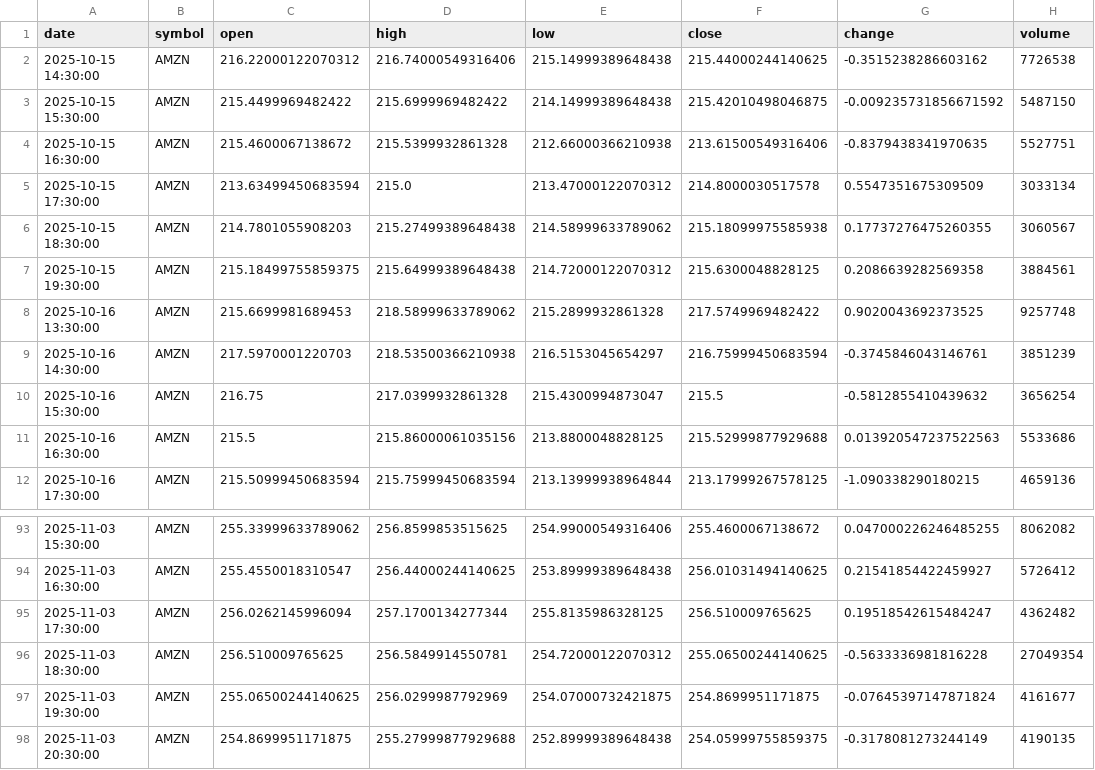
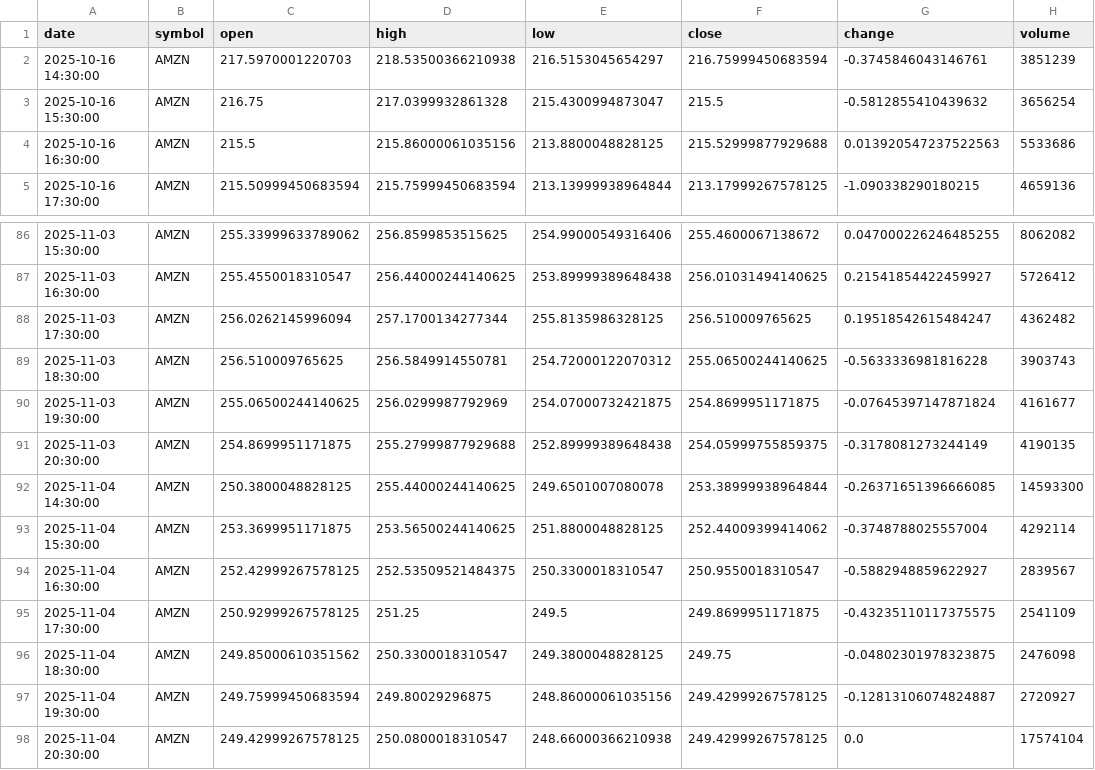
Before and after one commit to timhun/daily-podcast-stk, a CSV file: data/market/hourly_AMZN.csv, drawn as a sheet; only a part is shown, gaps mark what is left out.

```diff
--- a/data/market/hourly_AMZN.csv
+++ b/data/market/hourly_AMZN.csv
@@ -1,9 +1,2 @@
 date,symbol,open,high,low,close,change,volume
-2025-10-15 14:30:00,AMZN,216.22000122070312,216.74000549316406,215.14999389648438,215.44000244140625,-0.3515238286603162,7726538
-2025-10-15 15:30:00,AMZN,215.4499969482422,215.6999969482422,214.14999389648438,215.42010498046875,-0.009235731856671592,5487150
-2025-10-15 16:30:00,AMZN,215.4600067138672,215.5399932861328,212.66000366210938,213.61500549316406,-0.8379438341970635,5527751
-2025-10-15 17:30:00,AMZN,213.63499450683594,215.0,213.47000122070312,214.8000030517578,0.5547351675309509,3033134
-2025-10-15 18:30:00,AMZN,214.7801055908203,215.27499389648438,214.58999633789062,215.18099975585938,0.17737276475260355,3060567
-2025-10-15 19:30:00,AMZN,215.18499755859375,215.64999389648438,214.72000122070312,215.6300048828125,0.2086639282569358,3884561
-2025-10-16 13:30:00,AMZN,215.6699981689453,218.58999633789062,215.2899932861328,217.5749969482422,0.9020043692373525,9257748
 2025-10-16 14:30:00,AMZN,217.5970001220703,218.53500366210938,216.5153045654297,216.75999450683594,-0.3745846043146761,3851239
@@ -95,4 +88,11 @@ date,symbol,open,high,low,close,change,volume
 2025-11-03 17:30:00,AMZN,256.0262145996094,257.1700134277344,255.8135986328125,256.510009765625,0.19518542615484247,4362482
-2025-11-03 18:30:00,AMZN,256.510009765625,256.5849914550781,254.72000122070312,255.06500244140625,-0.5633336981816228,27049354
+2025-11-03 18:30:00,AMZN,256.510009765625,256.5849914550781,254.72000122070312,255.06500244140625,-0.5633336981816228,3903743
 2025-11-03 19:30:00,AMZN,255.06500244140625,256.0299987792969,254.07000732421875,254.8699951171875,-0.07645397147871824,4161677
 2025-11-03 20:30:00,AMZN,254.8699951171875,255.27999877929688,252.89999389648438,254.05999755859375,-0.3178081273244149,4190135
+2025-11-04 14:30:00,AMZN,250.3800048828125,255.44000244140625,249.6501007080078,253.38999938964844,-0.26371651396666085,14593300
+2025-11-04 15:30:00,AMZN,253.3699951171875,253.56500244140625,251.8800048828125,252.44009399414062,-0.3748788025557004,4292114
+2025-11-04 16:30:00,AMZN,252.42999267578125,252.53509521484375,250.3300018310547,250.9550018310547,-0.5882948859622927,2839567
+2025-11-04 17:30:00,AMZN,250.92999267578125,251.25,249.5,249.8699951171875,-0.43235110117375575,2541109
+2025-11-04 18:30:00,AMZN,249.85000610351562,250.3300018310547,249.3800048828125,249.75,-0.04802301978323875,2476098
+2025-11-04 19:30:00,AMZN,249.75999450683594,249.80029296875,248.86000061035156,249.42999267578125,-0.12813106074824887,2720927
+2025-11-04 20:30:00,AMZN,249.42999267578125,250.0800018310547,248.66000366210938,249.42999267578125,0.0,17574104
```
Also changed, not shown: data/market/daily_LLY.csv, data/market/daily_VIX.csv, 39 other files.
